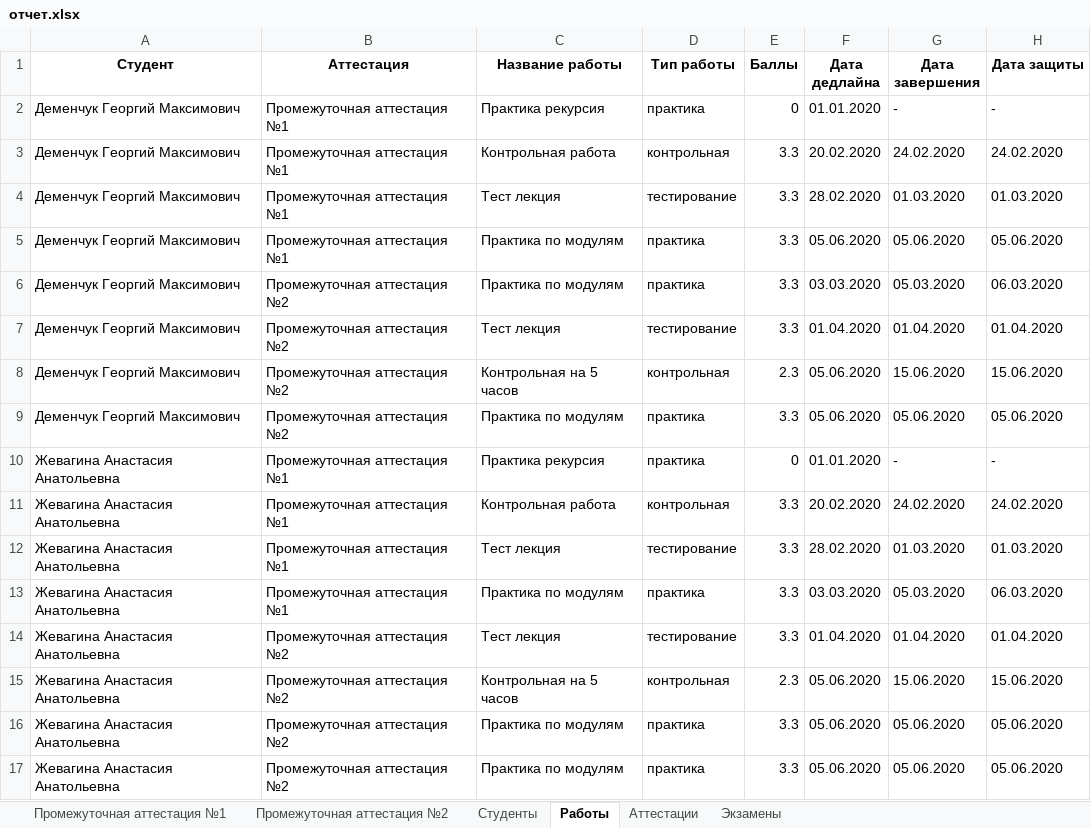
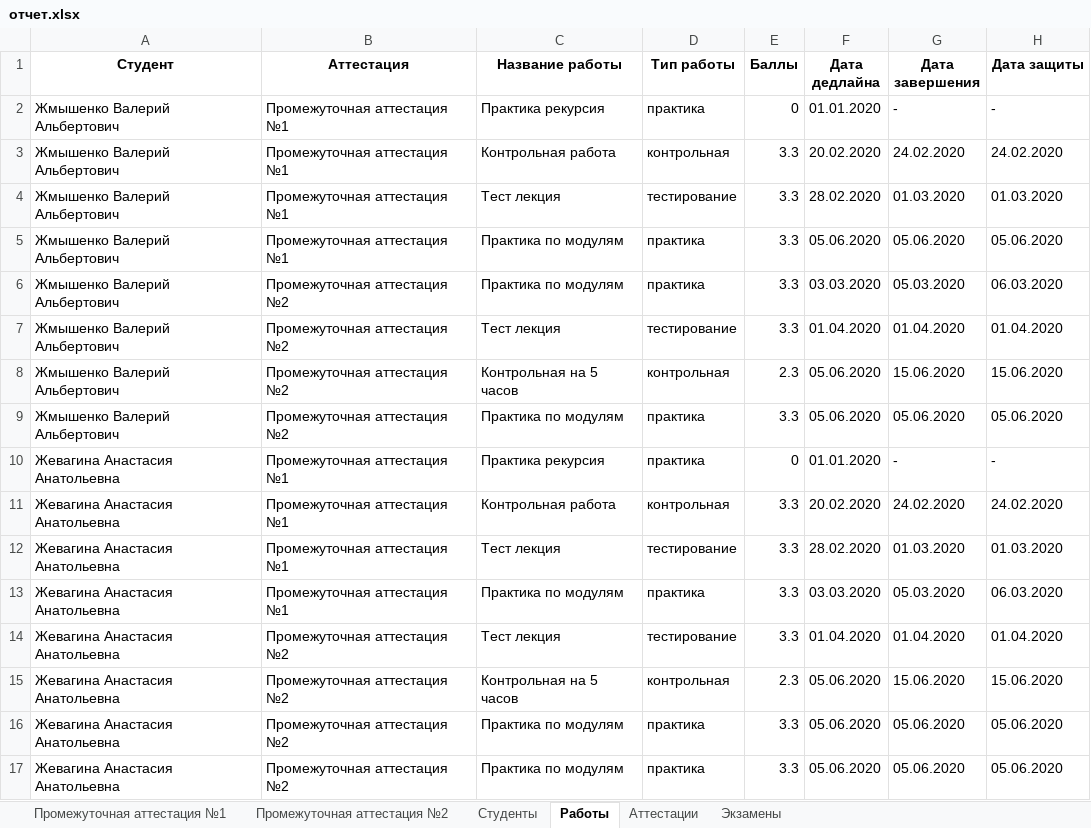
Before and after one commit to GeorgiyDemo/FA, an Excel workbook: Сourse I/Алгоритмы Python/Part2/семинары/pract4/отчет.xlsx, sheet Работы, drawn as a sheet; values as stored, in another font and other column widths than the file's, no borders; the diff names each change by its address in the sheet, - before the commit and + after, or states it on an @@ line.

Commit message:
WorkChangerClass для изменения данных работы #33

```diff
--- a/Сourse I/Алгоритмы Python/Part2/семинары/pract4/отчет.xlsx (sheet Работы)
+++ b/Сourse I/Алгоритмы Python/Part2/семинары/pract4/отчет.xlsx (sheet Работы)
-A2:A9 (Студент): Деменчук Георгий Максимович
+A2:A9 (Студент): Жмышенко Валерий Альбертович
```
Also changed, not shown: sheet Аттестации, sheet Студенты, sheet Промежуточная аттестация №2, sheet Промежуточная аттестация №1, 4 other files.
